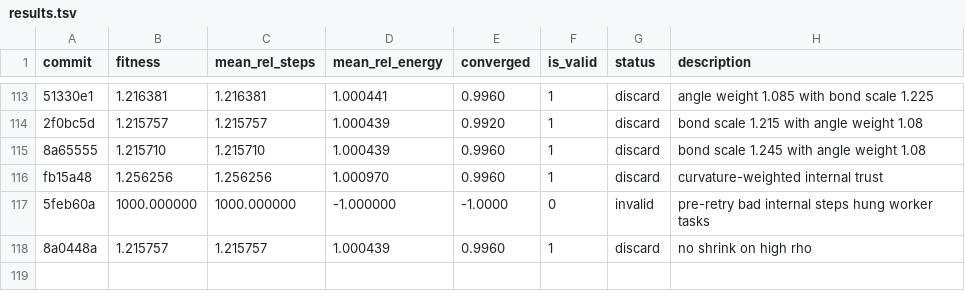
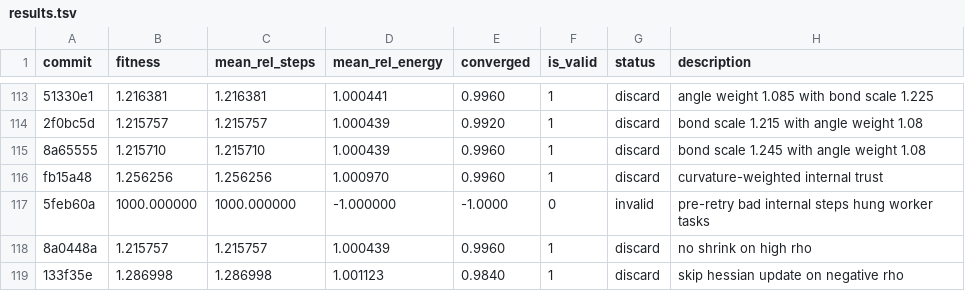
Before and after one commit to ofantomas/sella-optimizer-autoresearch, a TSV file: results.tsv, drawn as a sheet; only a part is shown, gaps mark what is left out; the diff names each change by its address in the sheet, - before the commit and + after, or states it on an @@ line.

```diff
--- a/results.tsv
+++ b/results.tsv
+row 119: 133f35e | 1.286998 | 1.286998 | 1.001123 | 0.9840 | 1 | discard | skip hessian update on negative rho
```
